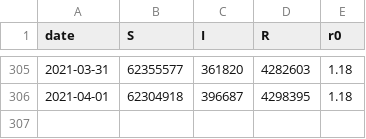
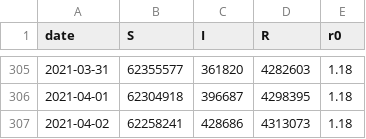
Before and after one commit to CovidModelizer/Sandbox, a CSV file: src/main/resources/sir-data-cas.csv, drawn as a sheet; only a part is shown, gaps mark what is left out.

```diff
--- a/src/main/resources/sir-data-cas.csv
+++ b/src/main/resources/sir-data-cas.csv
@@ -306 +306,2 @@ date,S,I,R,r0
 2021-04-01,62304918,396687,4298395,1.18
+2021-04-02,62258241,428686,4313073,1.18
```
Also changed, not shown: ml-cas-prediction.csv, src/main/resources/all-data.csv, 16 other files.
